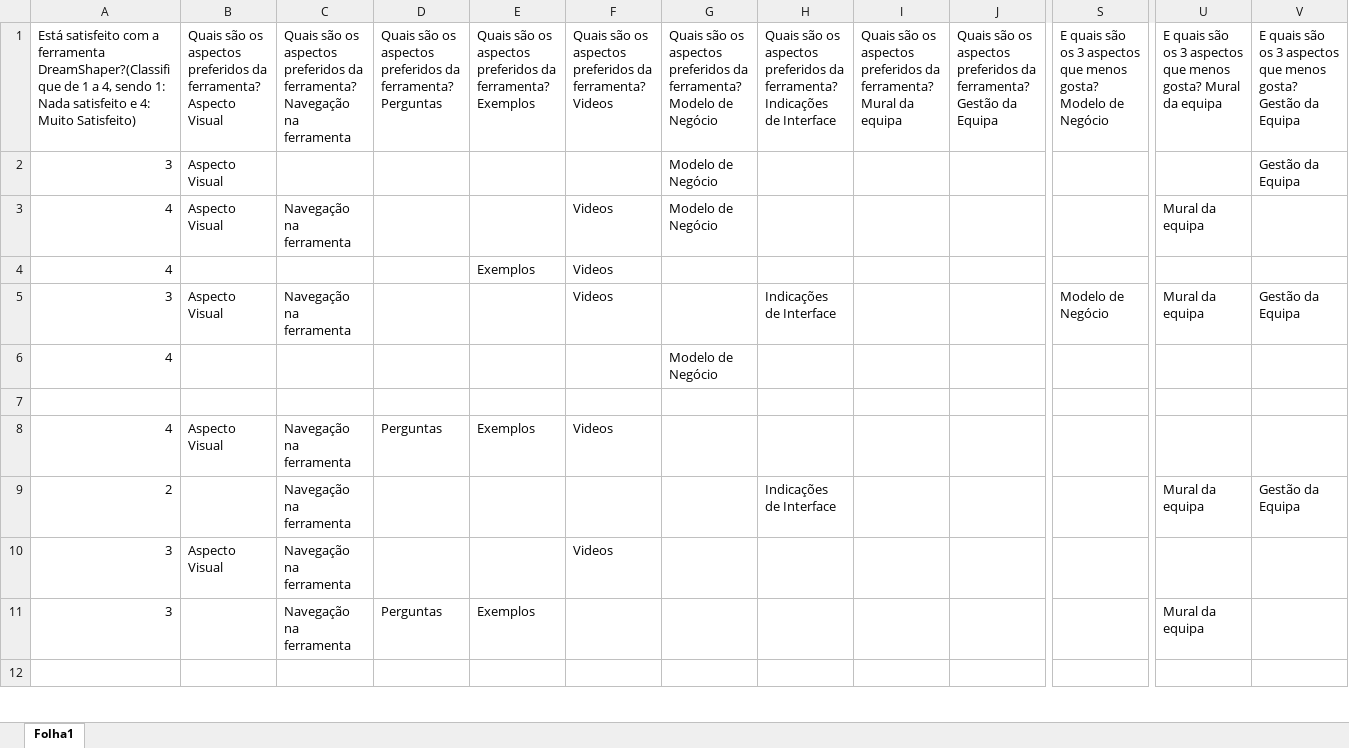
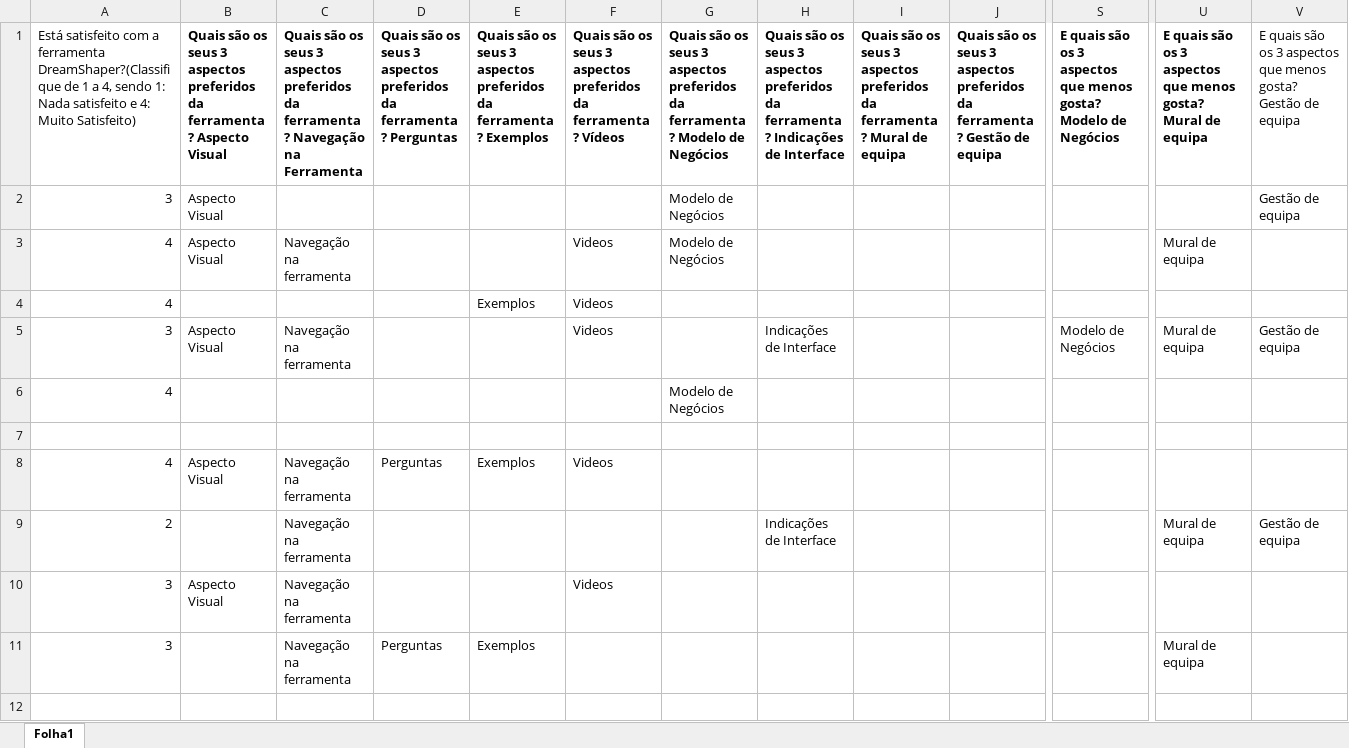
Before and after one commit to DSWorkPortugal/MscThesisFernando, an Excel workbook: Data/Ano20152016.xlsx, sheet Folha1, drawn as a sheet; only a part is shown, gaps mark what is left out; values as stored, in another font and other column widths than the file's, no borders; the diff covers the shown part only; the diff names each change by its address in the sheet, - before the commit and + after, or states it on an @@ line.

```diff
--- a/Data/Ano20152016.xlsx (sheet Folha1)
+++ b/Data/Ano20152016.xlsx (sheet Folha1)
-B1: …são os aspectos preferidos da ferramenta? Aspecto Visual
+B1: …são os seus 3 aspectos preferidos da ferramenta ? Aspecto Visual
-B1:J1 bold: off
+B1:J1 bold: on
-C1: …são os aspectos preferidos da ferramenta? Navegação na ferramenta
+C1: …são os seus 3 aspectos preferidos da ferramenta ? Navegação na Ferramenta
-D1: …são os aspectos preferidos da ferramenta? Perguntas
+D1: …são os seus 3 aspectos preferidos da ferramenta ? Perguntas
-E1: …são os aspectos preferidos da ferramenta? Exemplos
+E1: …são os seus 3 aspectos preferidos da ferramenta ? Exemplos
-F1: …são os aspectos preferidos da ferramenta? Videos
+F1: …são os seus 3 aspectos preferidos da ferramenta ? Vídeos
-G1: …são os aspectos preferidos da ferramenta? Modelo de Negócio
+G1: …são os seus 3 aspectos preferidos da ferramenta ? Modelo de Negócios
-H1: …são os aspectos preferidos da ferramenta? Indicações de…
+H1: …são os seus 3 aspectos preferidos da ferramenta ? Indicações de…
-I1: …são os aspectos preferidos da ferramenta? Mural da equipa
+I1: …são os seus 3 aspectos preferidos da ferramenta ? Mural de equipa
-J1: …são os aspectos preferidos da ferramenta? Gestão da Equipa
+J1: …são os seus 3 aspectos preferidos da ferramenta ? Gestão de equipa
-S1:U1 bold: off
+S1:U1 bold: on
-S1: …Modelo de Negócio
+S1: …Modelo de Negócios
-U1: …gosta? Mural da equipa
+U1: …gosta? Mural de equipa
-V1: …gosta? Gestão da Equipa
+V1: …gosta? Gestão de equipa
-G2:G3: Modelo de Negócio
+G2:G3: Modelo de Negócios
-V2: Gestão da Equipa
+V2: Gestão de equipa
-U3: Mural da equipa
+U3: Mural de equipa
-S5: Modelo de Negócio
+S5: Modelo de Negócios
-U5: Mural da equipa
+U5: Mural de equipa
-V5: Gestão da Equipa
+V5: Gestão de equipa
-G6: Modelo de Negócio
+G6: Modelo de Negócios
-U9: Mural da equipa
+U9: Mural de equipa
-V9: Gestão da Equipa
+V9: Gestão de equipa
-U11: Mural da equipa
+U11: Mural de equipa
```
Also changed, not shown: 317 edited cells and cell formats elsewhere in this sheet, Data/Ano20142015.xlsx, Data/Ano20162017.xlsx, 11 other files.
